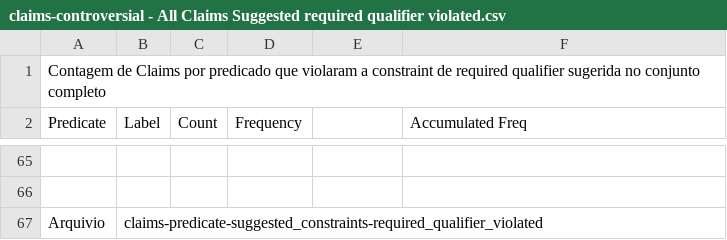
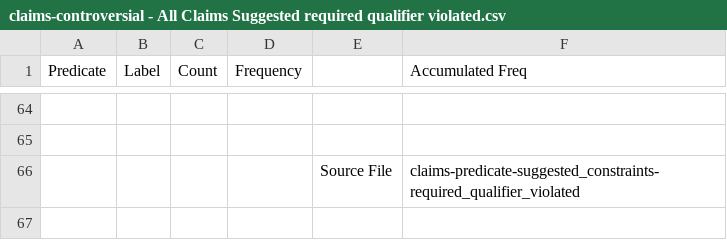
Before and after one commit to versant2612/WD-Profiling, a CSV file: data/claims-controversial - All Claims Suggested required qualifier violated.csv, drawn as a sheet; only a part is shown, gaps mark what is left out; removed rows and columns are numbered as before the commit, all else as after; the diff names each change by its address in the sheet, - before the commit and + after, or states it on an @@ line.

Commit message:
Update claims-controversial - All Claims Suggested required qualifier violated.csv

```diff
--- a/data/claims-controversial - All Claims Suggested required qualifier violated.csv
+++ b/data/claims-controversial - All Claims Suggested required qualifier violated.csv
-row 1: Contagem de Claims por predicado que violaram a constraint de required qualifier sugerida no conjunto completo
-row 67: Arquivio | claims-predicate-suggested_constraints-required_qualifier_violated
+row 66:  |  |  |  | Source File | claims-predicate-suggested_constraints-required_qualifier_violated
```
